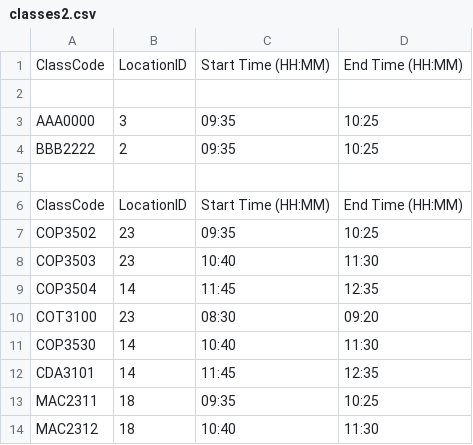
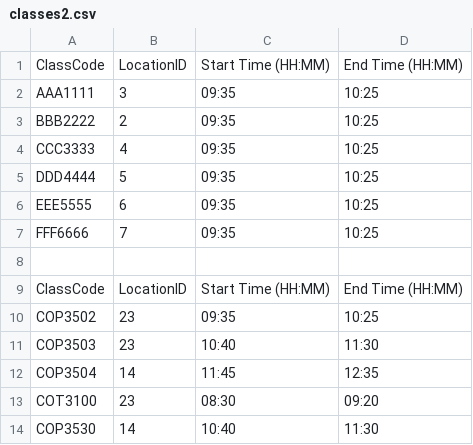
Before and after one commit to yuwei-huang2024/Project-3---Graphs, a CSV file: cmake-build-debug/data/classes2.csv, drawn as a sheet; only a part is shown; the shorter side is filled out with more unchanged rows.

```diff
--- a/cmake-build-debug/data/classes2.csv
+++ b/cmake-build-debug/data/classes2.csv
@@ -1,5 +1,8 @@
 ClassCode,LocationID,Start Time (HH:MM),End Time (HH:MM)
-
-AAA0000,3,09:35,10:25
+AAA1111,3,09:35,10:25
 BBB2222,2,09:35,10:25
+CCC3333,4,09:35,10:25
+DDD4444,5,09:35,10:25
+EEE5555,6,09:35,10:25
+FFF6666,7,09:35,10:25
 
```
Also changed, not shown: cmake-build-debug/data/edges.csv, cmake-build-debug/data/edges2.csv, 9 other files.
